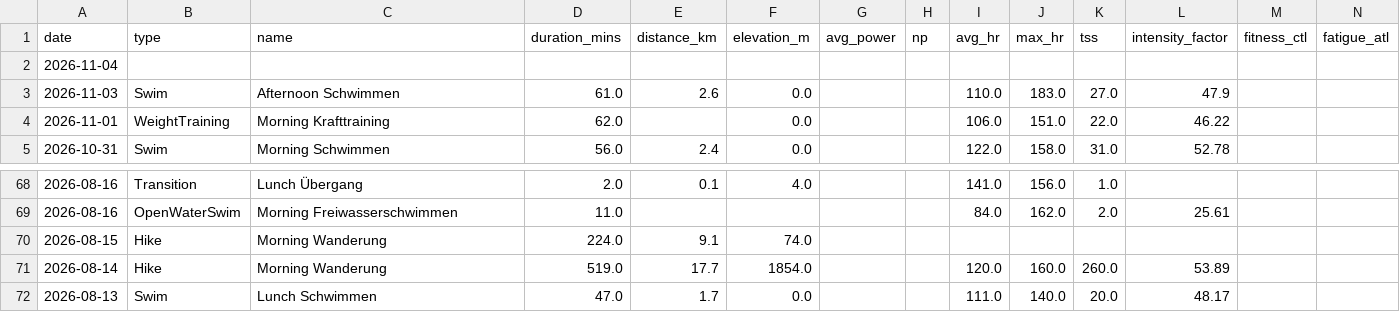
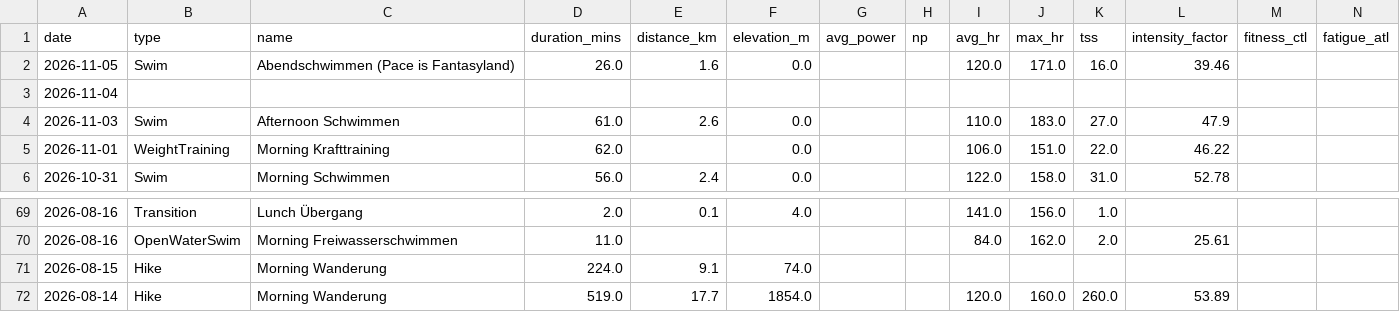
Before and after one commit to basch1117/trainingdata, a CSV file: activities_12weeks.csv, drawn as a sheet; only a part is shown, gaps mark what is left out.

```diff
--- a/activities_12weeks.csv
+++ b/activities_12weeks.csv
@@ -1,2 +1,3 @@
 date,type,name,duration_mins,distance_km,elevation_m,avg_power,np,avg_hr,max_hr,tss,intensity_factor,fitness_ctl,fatigue_atl
+2026-11-05,Swim,Abendschwimmen (Pace is Fantasyland),26.0,1.6,0.0,,,120.0,171.0,16.0,39.46,,
 2026-11-04,,,,,,,,,,,,,
@@ -71,2 +72 @@ date,type,name,duration_mins,distance_km,elevation_m,avg_power,np,avg_hr,max_hr,
 2026-08-14,Hike,Morning Wanderung,519.0,17.7,1854.0,,,120.0,160.0,260.0,53.89,,
-2026-08-13,Swim,Lunch Schwimmen,47.0,1.7,0.0,,,111.0,140.0,20.0,48.17,,
```
Also changed, not shown: activities_full.csv, wellness_12weeks.csv, 3 other files.
